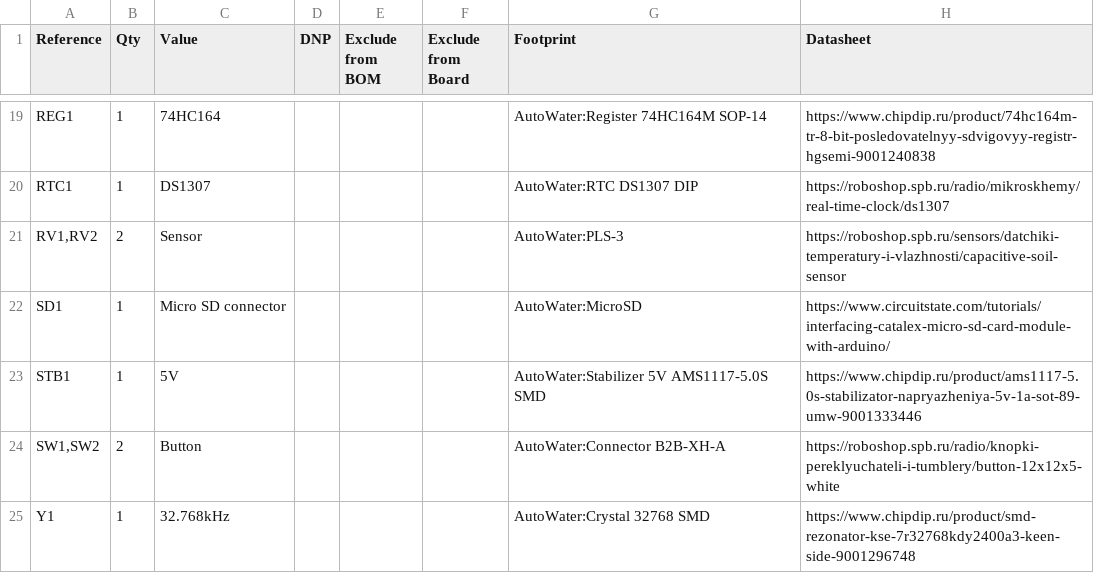
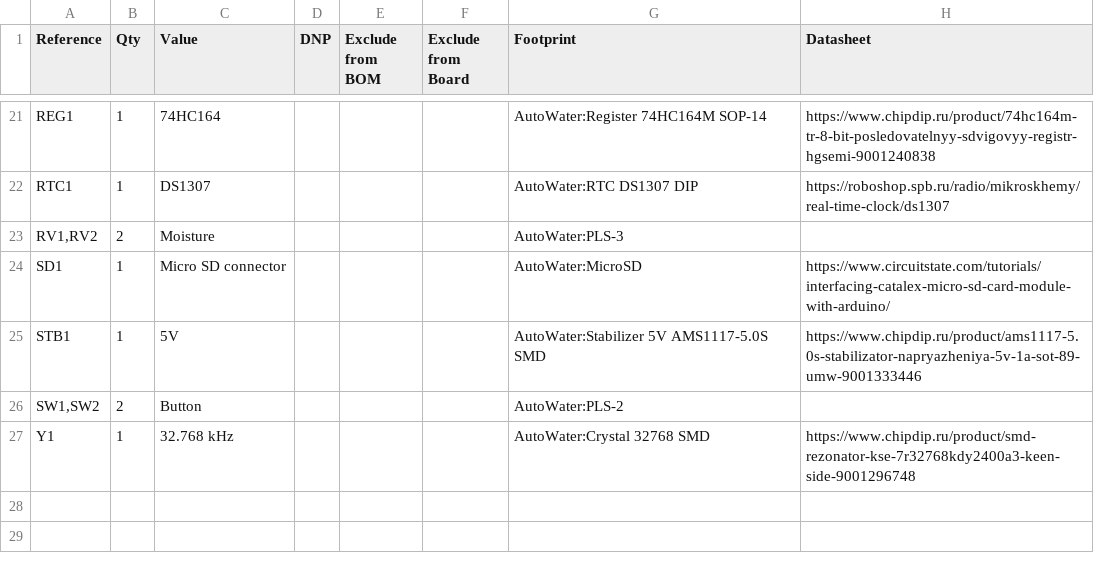
Before and after one commit to Pingvin8830/AutoWater, a CSV file: KiCad/AutoWater/AutoWater.csv, drawn as a sheet; only a part is shown, gaps mark what is left out; the diff covers the shown part only.

```diff
--- a/KiCad/AutoWater/AutoWater.csv
+++ b/KiCad/AutoWater/AutoWater.csv
@@ -20,6 +22,6 @@
 "RTC1","1","DS1307","","","","AutoWater:RTC DS1307 DIP","https://roboshop.spb.ru/radio/mikroskhemy/real-time-clock/ds1307"
-"RV1,RV2","2","Sensor","","","","AutoWater:PLS-3","https://roboshop.spb.ru/sensors/datchiki-temperatury-i-vlazhnosti/capacitive-soil-sensor"
+"RV1,RV2","2","Moisture","","","","AutoWater:PLS-3",""
 "SD1","1","Micro SD connector","","","","AutoWater:MicroSD","https://www.circuitstate.com/tutorials/interfacing-catalex-micro-sd-card-module-with-arduino/"
 "STB1","1","5V","","","","AutoWater:Stabilizer 5V AMS1117-5.0S SMD","https://www.chipdip.ru/product/ams1117-5.0s-stabilizator-napryazheniya-5v-1a-sot-89-umw-9001333446"
-"SW1,SW2","2","Button","","","","AutoWater:Connector B2B-XH-A","https://roboshop.spb.ru/radio/knopki-pereklyuchateli-i-tumblery/button-12x12x5-white"
-"Y1","1","32.768kHz","","","","AutoWater:Crystal 32768 SMD","https://www.chipdip.ru/product/smd-rezonator-kse-7r32768kdy2400a3-keen-side-9001296748"
+"SW1,SW2","2","Button","","","","AutoWater:PLS-2",""
+"Y1","1","32.768 kHz","","","","AutoWater:Crystal 32768 SMD","https://www.chipdip.ru/product/smd-rezonator-kse-7r32768kdy2400a3-keen-side-9001296748"
```
Also changed, not shown: 7 added rows, 5 removed rows and 22 edited cells elsewhere in this file.
